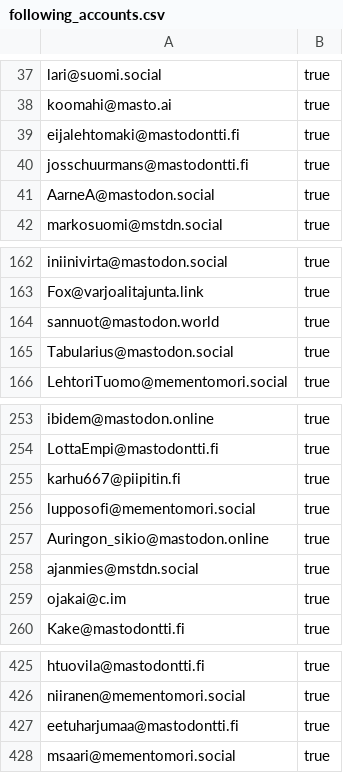
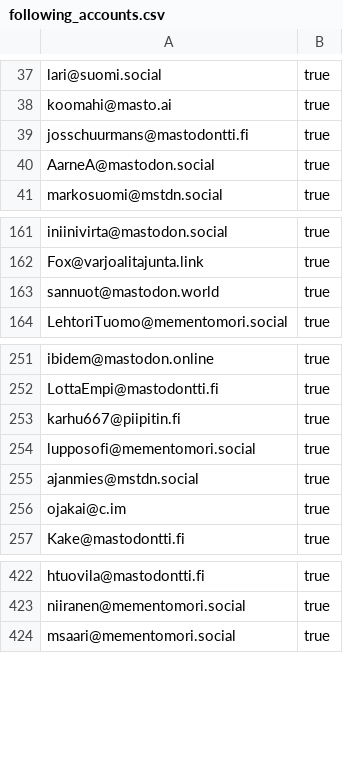
Before and after one commit to mementomori-social/finnish-mastodon-users, a CSV file: following_accounts.csv, drawn as a sheet; only a part is shown, gaps mark what is left out.

Commit message:
Remove deleted users

```diff
--- a/following_accounts.csv
+++ b/following_accounts.csv
@@ -38,3 +38,2 @@ lari@suomi.social, true
 koomahi@masto.ai, true
-eijalehtomaki@mastodontti.fi, true
 josschuurmans@mastodontti.fi, true
@@ -164,3 +163,2 @@ Fox@varjoalitajunta.link, true
 sannuot@mastodon.world, true
-Tabularius@mastodon.social, true
 LehtoriTuomo@mementomori.social, true
@@ -256,3 +254,2 @@ karhu667@piipitin.fi, true
 lupposofi@mementomori.social, true
-Auringon_sikio@mastodon.online, true
 ajanmies@mstdn.social, true
@@ -426,3 +423,2 @@ htuovila@mastodontti.fi, true
 niiranen@mementomori.social, true
-eetuharjumaa@mastodontti.fi,true
 msaari@mementomori.social, true
```
